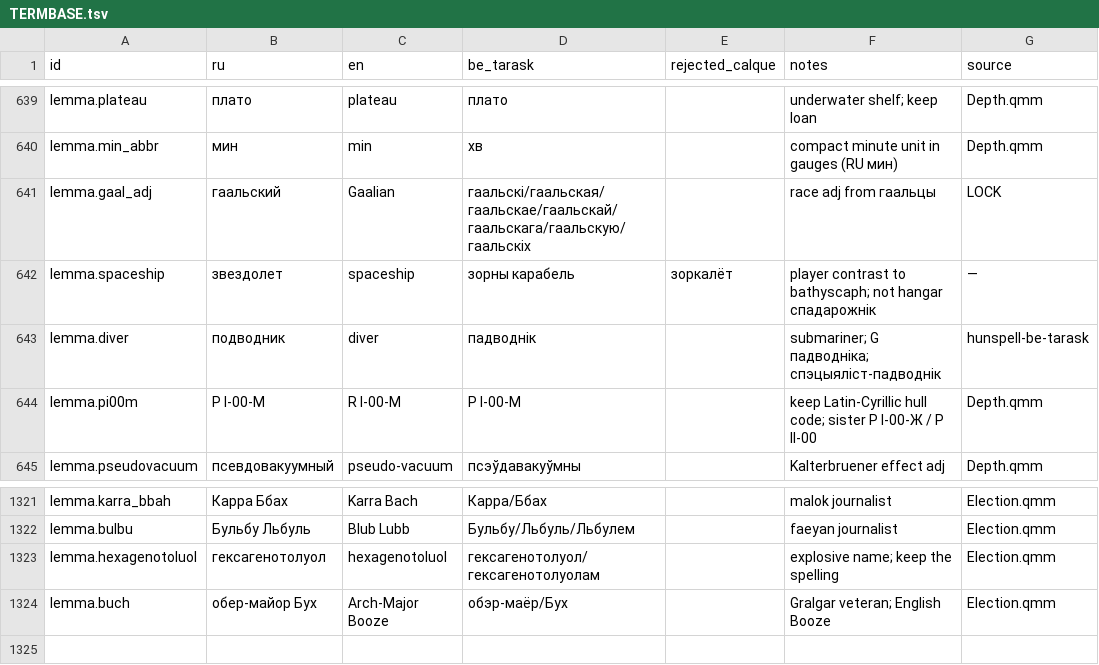
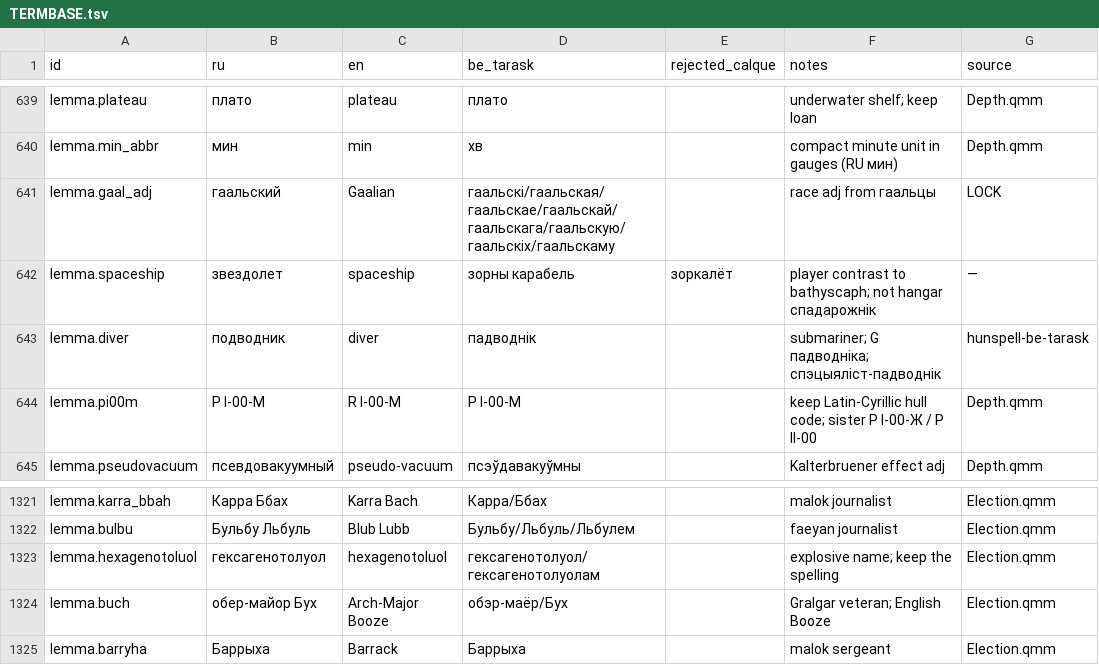
Before and after one commit to siarhei-zavadski/space-rangers-be-translation, a TSV file: TERMBASE.tsv, drawn as a sheet; only a part is shown, gaps mark what is left out.

```diff
--- a/TERMBASE.tsv
+++ b/TERMBASE.tsv
@@ -640,3 +640,3 @@ lemma.plateau	плато	plateau	плато		underwater shelf; keep loan	Depth.q
 lemma.min_abbr	мин	min	хв		compact minute unit in gauges (RU мин)	Depth.qmm
-lemma.gaal_adj	гаальский	Gaalian	гаальскі/гаальская/гаальскае/гаальскай/гаальскага/гаальскую/гаальскіх		race adj from гаальцы	LOCK
+lemma.gaal_adj	гаальский	Gaalian	гаальскі/гаальская/гаальскае/гаальскай/гаальскага/гаальскую/гаальскіх/гаальскаму		race adj from гаальцы	LOCK
 lemma.spaceship	звездолет	spaceship	зорны карабель	зоркалёт	player contrast to bathyscaph; not hangar спадарожнік	—
@@ -1324 +1324,2 @@ lemma.hexagenotoluol	гексагенотолуол	hexagenotoluol	гексаг
 lemma.buch	обер-майор Бух	Arch-Major Booze	обэр-маёр/Бух		Gralgar veteran; English Booze	Election.qmm
+lemma.barryha	Баррыха	Barrack	Баррыха		malok sergeant	Election.qmm
```
Also changed, not shown: crowdin/quests/Election.qmm.tsv.
